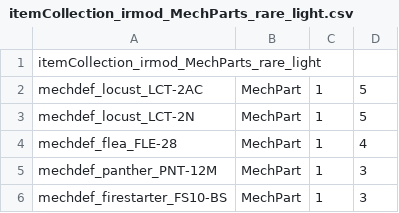
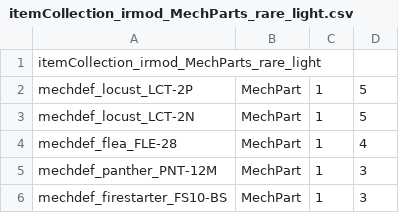
Before and after one commit to irkest/bt_irmod, a CSV file: Irkest Rebalance Mod/itemcollection/itemCollection_irmod_MechParts_rare_light.csv, drawn as a sheet.

```diff
--- a/Irkest Rebalance Mod/itemcollection/itemCollection_irmod_MechParts_rare_light.csv
+++ b/Irkest Rebalance Mod/itemcollection/itemCollection_irmod_MechParts_rare_light.csv
@@ -1,3 +1,3 @@
 itemCollection_irmod_MechParts_rare_light,,,
-mechdef_locust_LCT-2AC,MechPart,1,5
+mechdef_locust_LCT-2P,MechPart,1,5
 mechdef_locust_LCT-2N,MechPart,1,5
```
Also changed, not shown: Irkest Rebalance Mod/itemcollection/itemCollection_Mechs_Starting_3.csv, Irkest Rebalance Mod/itemcollection/itemCollection_irmod_MechParts_common_light.csv, 37 other files.
